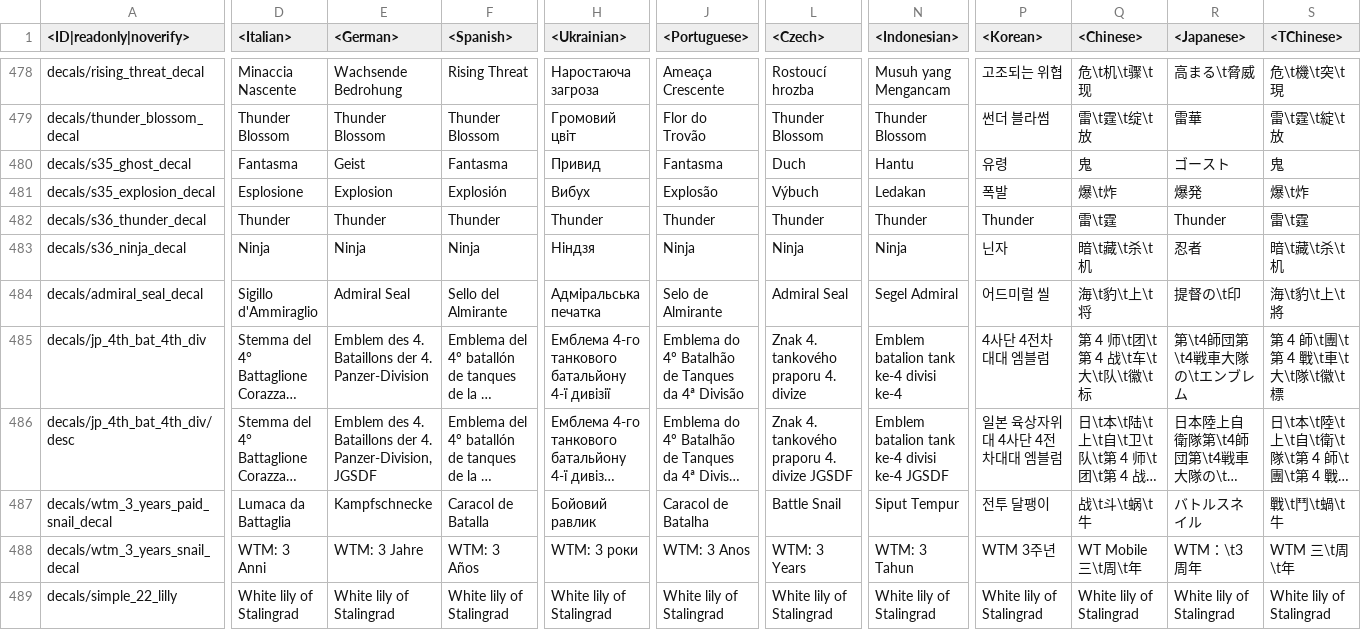
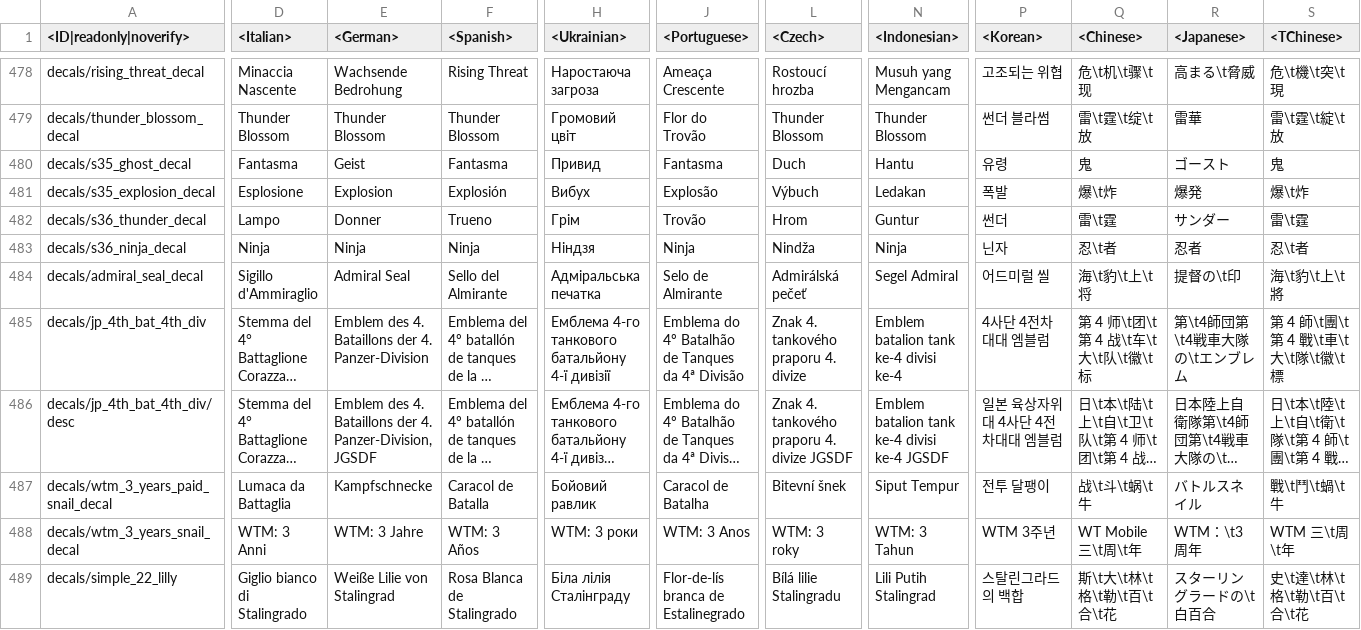
Before and after one commit to gszabi99/War-Thunder-Mobile-Datamine, a CSV file: lang.vromfs.bin_u/lang/decals.csv, drawn as a sheet; only a part is shown, gaps mark what is left out; long unchanged cells end in …; the diff covers the shown part only; the diff names each change by its address in the sheet, - before the commit and + after, or states it on an @@ line.

```diff
--- a/lang.vromfs.bin_u/lang/decals.csv
+++ b/lang.vromfs.bin_u/lang/decals.csv
-D482 (<Italian>): Thunder
+D482 (<Italian>): Lampo
-E482 (<German>): Thunder
+E482 (<German>): Donner
-F482 (<Spanish>): Thunder
+F482 (<Spanish>): Trueno
-H482 (<Ukrainian>): Thunder
+H482 (<Ukrainian>): Грім
-J482 (<Portuguese>): Thunder
+J482 (<Portuguese>): Trovão
-L482 (<Czech>): Thunder
+L482 (<Czech>): Hrom
-N482 (<Indonesian>): Thunder
+N482 (<Indonesian>): Guntur
-P482 (<Korean>): Thunder
+P482 (<Korean>): 썬더
-R482 (<Japanese>): Thunder
+R482 (<Japanese>): サンダー
-L483 (<Czech>): Ninja
+L483 (<Czech>): Nindža
-Q483 (<Chinese>): 暗\t藏\t杀\t机
+Q483 (<Chinese>): 忍\t者
-S483 (<TChinese>): 暗\t藏\t杀\t机
+S483 (<TChinese>): 忍\t者
-L484 (<Czech>): Admiral Seal
+L484 (<Czech>): Admirálská pečeť
-L487 (<Czech>): Battle Snail
+L487 (<Czech>): Bitevní šnek
-L488 (<Czech>): WTM: 3 Years
+L488 (<Czech>): WTM: 3 roky
-D489 (<Italian>): White lily of Stalingrad
+D489 (<Italian>): Giglio bianco di Stalingrado
-E489 (<German>): White lily of Stalingrad
+E489 (<German>): Weiße Lilie von Stalingrad
-F489 (<Spanish>): White lily of Stalingrad
+F489 (<Spanish>): Rosa Blanca de Stalingrado
-H489 (<Ukrainian>): White lily of Stalingrad
+H489 (<Ukrainian>): Біла лілія Сталінграду
-J489 (<Portuguese>): White lily of Stalingrad
+J489 (<Portuguese>): Flor-de-lís branca de Estalinegrado
-L489 (<Czech>): White lily of Stalingrad
+L489 (<Czech>): Bílá lilie Stalingradu
-N489 (<Indonesian>): White lily of Stalingrad
+N489 (<Indonesian>): Lili Putih Stalingrad
-P489 (<Korean>): White lily of Stalingrad
+P489 (<Korean>): 스탈린그라드의 백합
-Q489 (<Chinese>): White lily of Stalingrad
+Q489 (<Chinese>): 斯\t大\t林\t格\t勒\t百\t合\t花
-R489 (<Japanese>): White lily of Stalingrad
+R489 (<Japanese>): スターリングラードの\t白百合
-S489 (<TChinese>): White lily of Stalingrad
+S489 (<TChinese>): 史\t達\t林\t格\t勒\t百\t合\t花
```
Also changed, not shown: 3 edited cells elsewhere in this file, lang.vromfs.bin_u/lang/dmviewer.csv, lang.vromfs.bin_u/lang/menu_options.csv, 23 other files.
